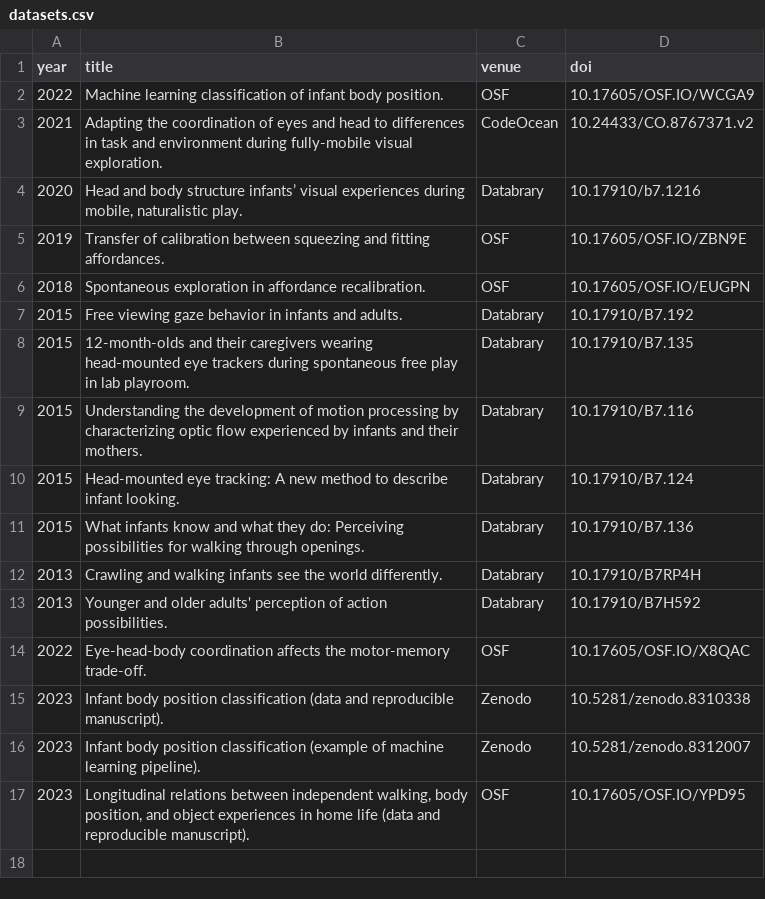
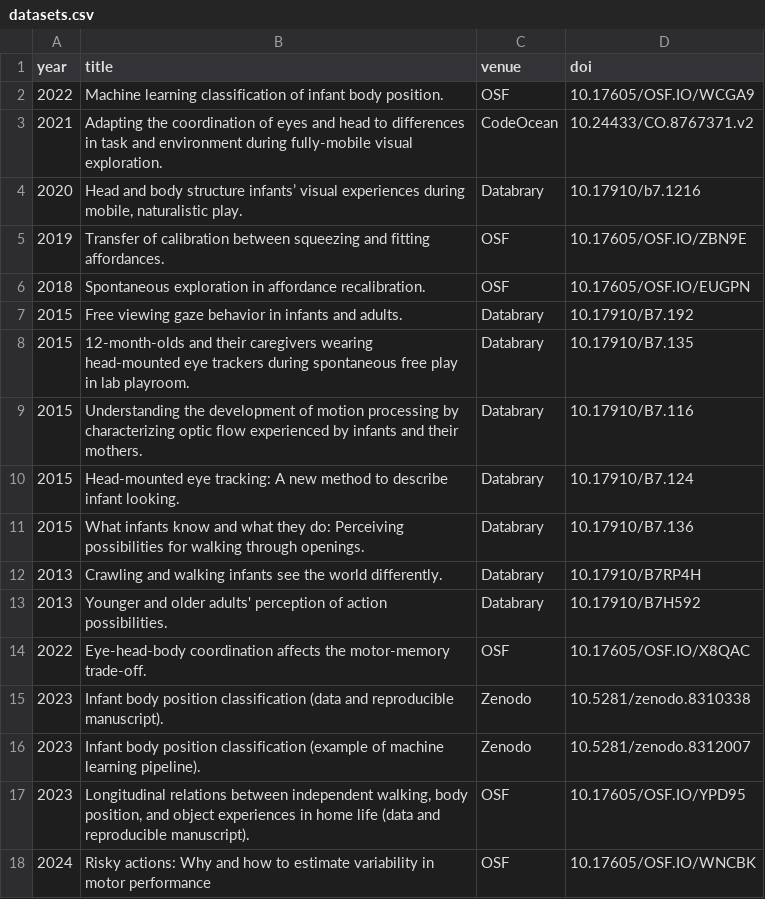
Before and after one commit to JohnFranchak/padlab_quarto, a CSV file: publications/datasets.csv, drawn as a sheet; the diff names each change by its address in the sheet, - before the commit and + after, or states it on an @@ line.

```diff
--- a/publications/datasets.csv
+++ b/publications/datasets.csv
+row 18: 2024 | Risky actions: Why and how to estimate variability in motor performance | OSF | 10.17605/OSF.IO/WNCBK
```
Also changed, not shown: publications/presentations.csv, publications/publications.csv, 5 other files.
